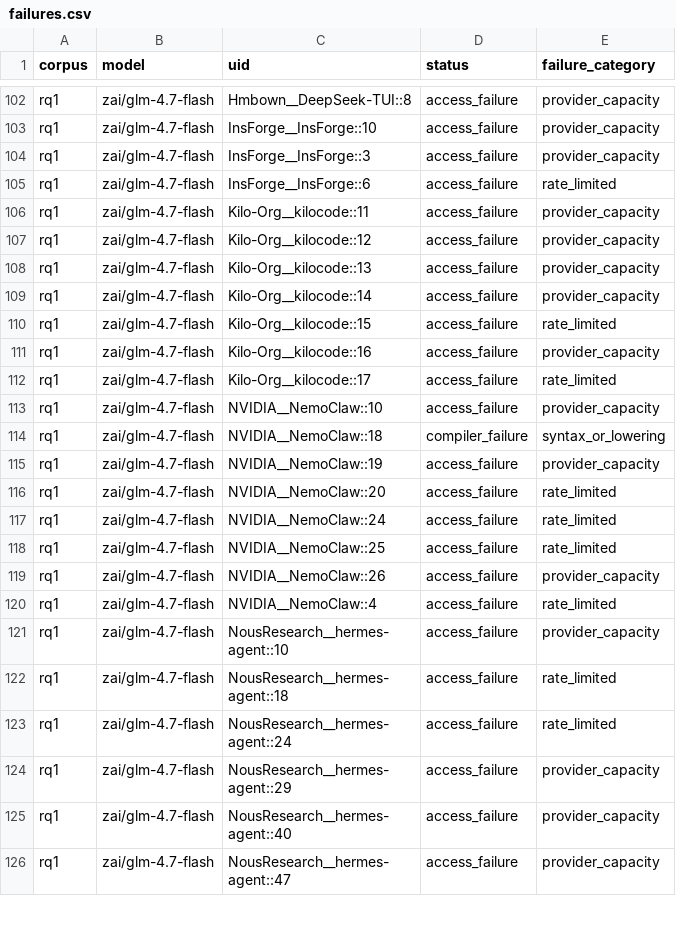
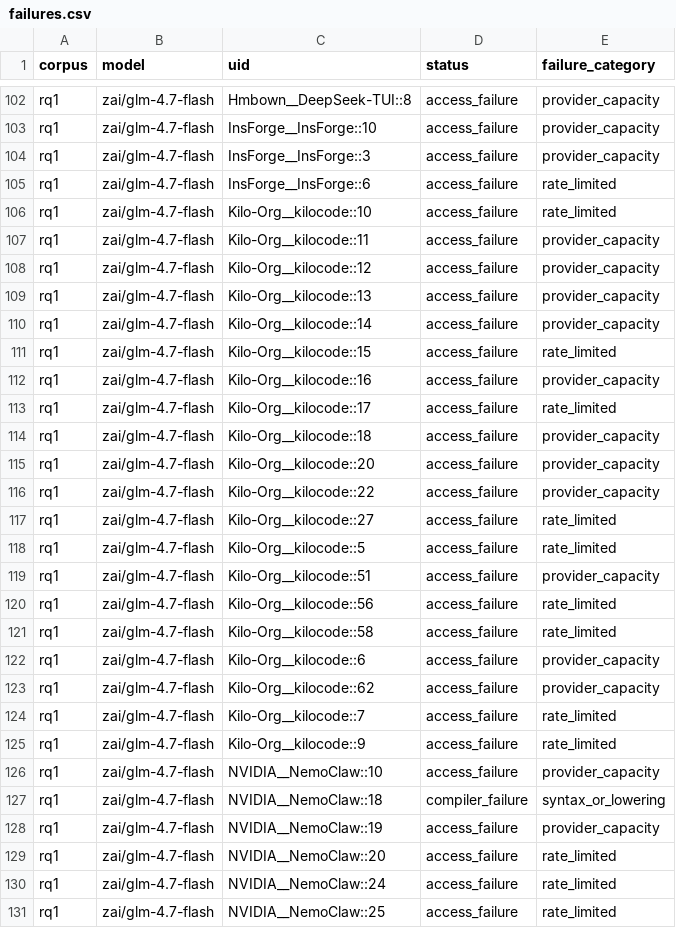
Before and after one commit to eunomia-bpf/ActPlane, a CSV file: docs/empirical-study/translation-models/failures.csv, drawn as a sheet; only a part is shown, gaps mark what is left out; the shorter side is filled out with more unchanged rows; the diff names each change by its address in the sheet, - before the commit and + after, or states it on an @@ line.

```diff
--- a/docs/empirical-study/translation-models/failures.csv
+++ b/docs/empirical-study/translation-models/failures.csv
+row 106: rq1 | zai/glm-4.7-flash | Kilo-Org__kilocode::10 | access_failure | rate_limited
+row 114: rq1 | zai/glm-4.7-flash | Kilo-Org__kilocode::18 | access_failure | provider_capacity
+row 115: rq1 | zai/glm-4.7-flash | Kilo-Org__kilocode::20 | access_failure | provider_capacity
+row 116: rq1 | zai/glm-4.7-flash | Kilo-Org__kilocode::22 | access_failure | provider_capacity
+row 117: rq1 | zai/glm-4.7-flash | Kilo-Org__kilocode::27 | access_failure | rate_limited
+row 118: rq1 | zai/glm-4.7-flash | Kilo-Org__kilocode::5 | access_failure | rate_limited
+row 119: rq1 | zai/glm-4.7-flash | Kilo-Org__kilocode::51 | access_failure | provider_capacity
+row 120: rq1 | zai/glm-4.7-flash | Kilo-Org__kilocode::56 | access_failure | rate_limited
+row 121: rq1 | zai/glm-4.7-flash | Kilo-Org__kilocode::58 | access_failure | rate_limited
+row 122: rq1 | zai/glm-4.7-flash | Kilo-Org__kilocode::6 | access_failure | provider_capacity
+row 123: rq1 | zai/glm-4.7-flash | Kilo-Org__kilocode::62 | access_failure | provider_capacity
+row 124: rq1 | zai/glm-4.7-flash | Kilo-Org__kilocode::7 | access_failure | rate_limited
+row 125: rq1 | zai/glm-4.7-flash | Kilo-Org__kilocode::9 | access_failure | rate_limited
```
Also changed, not shown: docs/empirical-study/translation-models/summary.csv, docs/empirical-study/translation-models/translations-rq1-qwen3.8-27b-nvfp4.csv, 7 other files.
